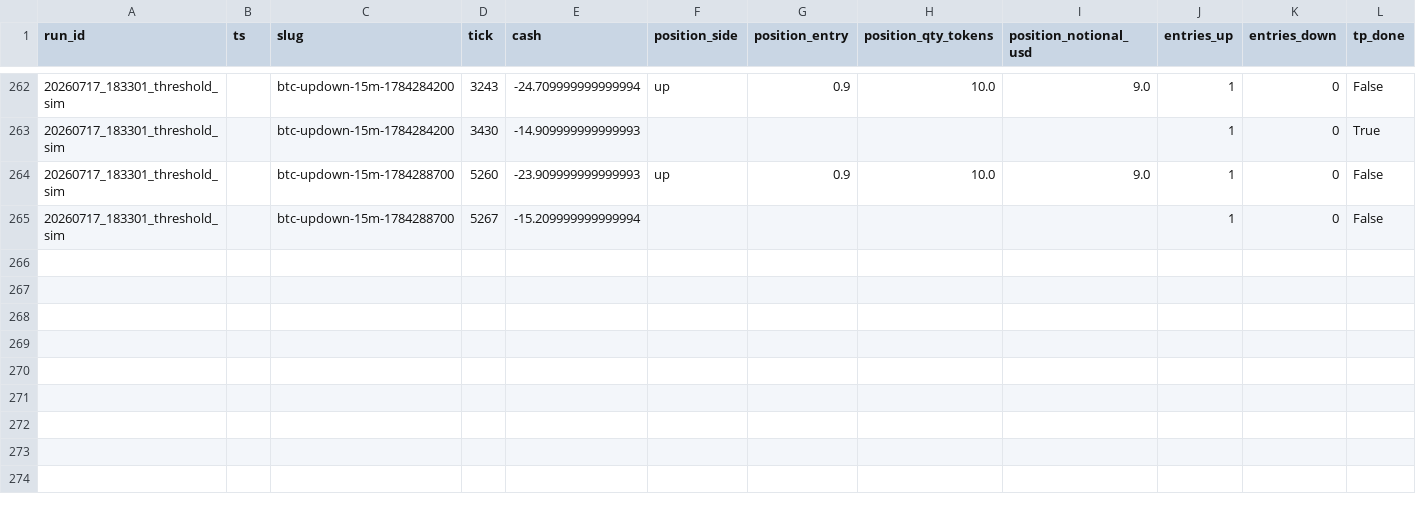
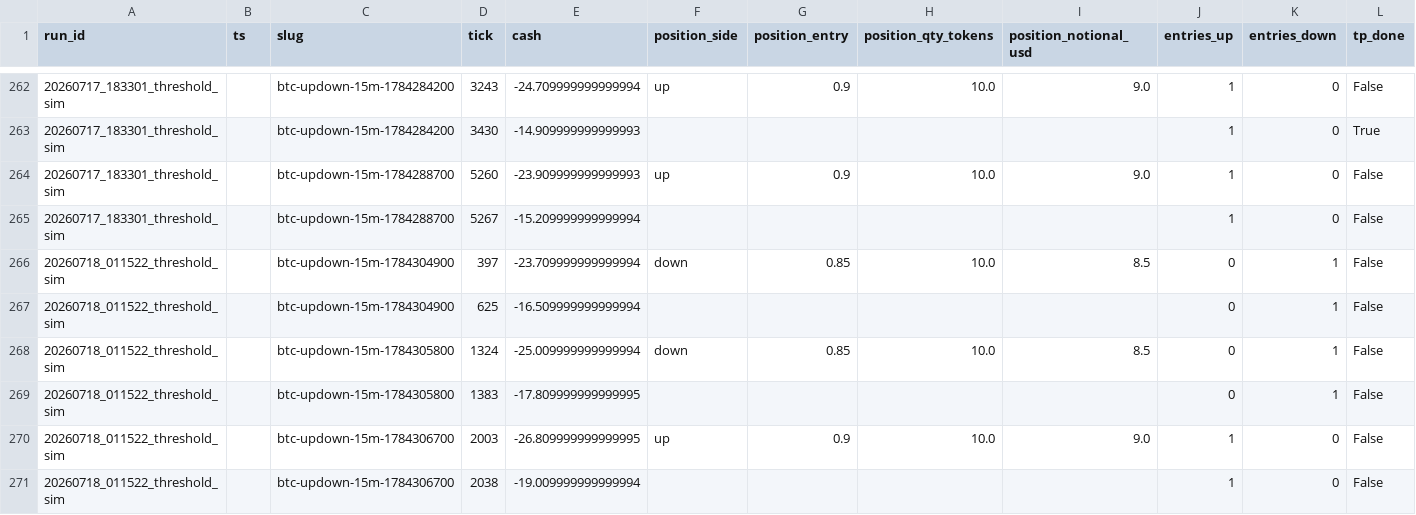
Before and after one commit to juneon/polybots, a CSV file: logs/snapshots.csv, drawn as a sheet; only a part is shown, gaps mark what is left out; rows hold the shown columns only; the diff names each change by its address in the sheet, - before the commit and + after, or states it on an @@ line.

```diff
--- a/logs/snapshots.csv
+++ b/logs/snapshots.csv
+row 266: 20260718_011522_threshold_sim |  | btc-updown-15m-1784304900 | 397 | -23.709999999999994 | down | 0.85 | 10.0 | 8.5 | 0 | 1 | False
+row 267: 20260718_011522_threshold_sim |  | btc-updown-15m-1784304900 | 625 | -16.509999999999994 |  |  |  |  | 0 | 1 | False
+row 268: 20260718_011522_threshold_sim |  | btc-updown-15m-1784305800 | 1324 | -25.009999999999994 | down | 0.85 | 10.0 | 8.5 | 0 | 1 | False
+row 269: 20260718_011522_threshold_sim |  | btc-updown-15m-1784305800 | 1383 | -17.809999999999995 |  |  |  |  | 0 | 1 | False
+row 270: 20260718_011522_threshold_sim |  | btc-updown-15m-1784306700 | 2003 | -26.809999999999995 | up | 0.9 | 10.0 | 9.0 | 1 | 0 | False
+row 271: 20260718_011522_threshold_sim |  | btc-updown-15m-1784306700 | 2038 | -19.009999999999994 |  |  |  |  | 1 | 0 | False
```
Also changed, not shown: logs/trades.csv, 1 other file.
